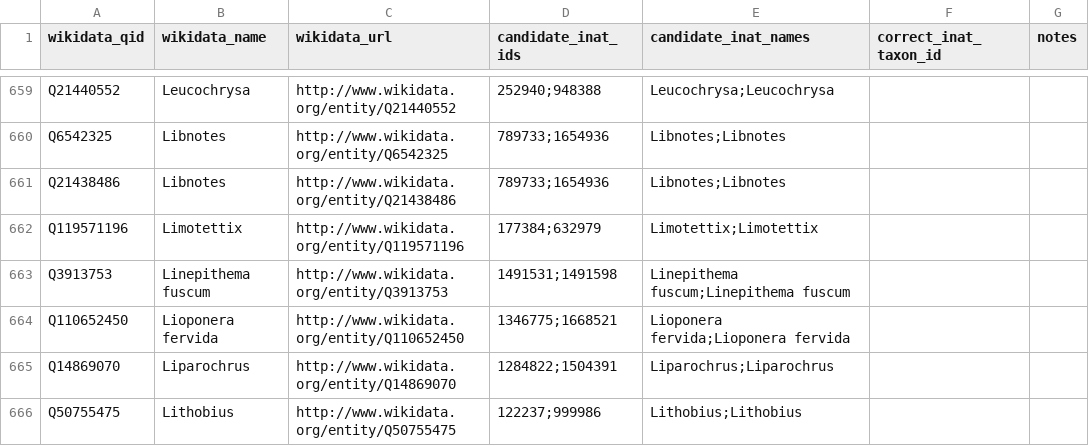
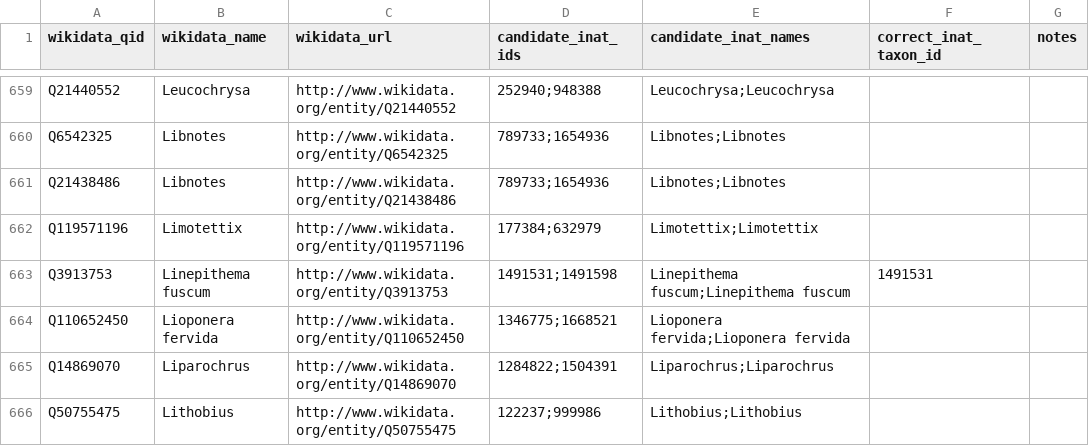
Before and after one commit to Livia-Rasp/xgboost-inat-wikidata-match, a CSV file: gold/labeling_filled.csv, drawn as a sheet; only a part is shown, gaps mark what is left out; the diff covers the shown part only.

```diff
--- a/gold/labeling_filled.csv
+++ b/gold/labeling_filled.csv
@@ -662,3 +662,3 @@ Q21438486,Libnotes,http://www.wikidata.org/entity/Q21438486,789733;1654936,Libno
 Q119571196,Limotettix,http://www.wikidata.org/entity/Q119571196,177384;632979,Limotettix;Limotettix,,
-Q3913753,Linepithema fuscum,http://www.wikidata.org/entity/Q3913753,1491531;1491598,Linepithema fuscum;Linepithema fuscum,,
+Q3913753,Linepithema fuscum,http://www.wikidata.org/entity/Q3913753,1491531;1491598,Linepithema fuscum;Linepithema fuscum,1491531,
 Q110652450,Lioponera fervida,http://www.wikidata.org/entity/Q110652450,1346775;1668521,Lioponera fervida;Lioponera fervida,,
```
Also changed, not shown: 48 edited cells elsewhere in this file.
